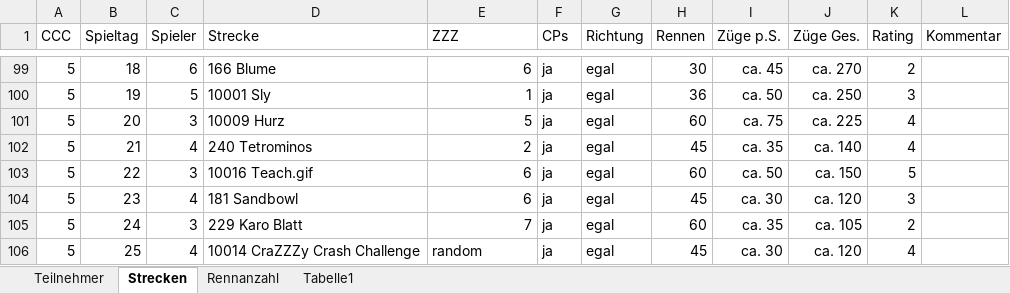
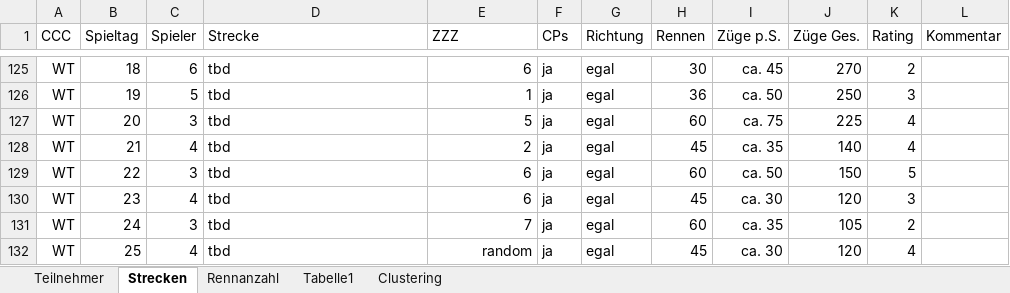
Before and after one commit to ultimate/KaroToolsCollection, an Excel workbook: CraZZZy Crash Challenge/CCC-Daten.xlsx, sheet Strecken, drawn as a sheet; only a part is shown, gaps mark what is left out; values as stored, in another font and other column widths than the file's, no borders; table styles not drawn; addresses are those after the commit; the diff covers the shown part only; the diff names each change by its address in the sheet, - before the commit and + after, or states it on an @@ line.

```diff
--- a/CraZZZy Crash Challenge/CCC-Daten.xlsx (sheet Strecken)
+++ b/CraZZZy Crash Challenge/CCC-Daten.xlsx (sheet Strecken)
+sheet tab: Clustering
-A125:A132 (CCC): 5
+A125:A132 (CCC): WT
-D125 (Strecke): 166 Blume
+D125 (Strecke): tbd
-J125 (Züge Ges.): ca. 270
+J125 (Züge Ges.): 270
-D126 (Strecke): 10001 Sly
+D126 (Strecke): tbd
-J126 (Züge Ges.): ca. 250
+J126 (Züge Ges.): 250
-D127 (Strecke): 10009 Hurz
+D127 (Strecke): tbd
-J127 (Züge Ges.): ca. 225
+J127 (Züge Ges.): 225
-D128 (Strecke): 240 Tetrominos
+D128 (Strecke): tbd
-J128 (Züge Ges.): ca. 140
+J128 (Züge Ges.): 140
-D129 (Strecke): 10016 Teach.gif
+D129 (Strecke): tbd
-J129 (Züge Ges.): ca. 150
+J129 (Züge Ges.): 150
-D130 (Strecke): 181 Sandbowl
+D130 (Strecke): tbd
-J130 (Züge Ges.): ca. 120
+J130 (Züge Ges.): 120
-D131 (Strecke): 229 Karo Blatt
+D131 (Strecke): tbd
-J131 (Züge Ges.): ca. 105
+J131 (Züge Ges.): 105
-D132 (Strecke): 10014 CraZZZy Crash Challenge
+D132 (Strecke): tbd
-E132 alignment: left
+E132 alignment: right
-J132 (Züge Ges.): ca. 120
+J132 (Züge Ges.): 120
```
Also changed, not shown: 1 added row and 51 edited cells elsewhere in this sheet, sheet Teilnehmer, formulas that keep their value, 4 other files.
